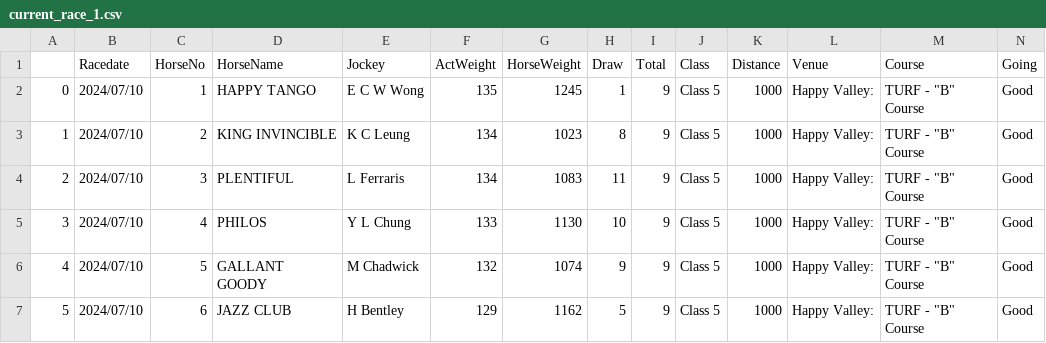
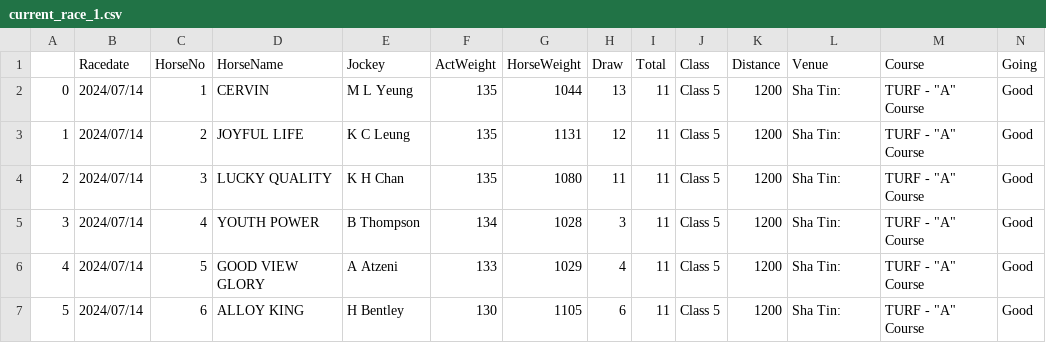
Before and after one commit to monkeynyp/horsegame, a CSV file: racecard/data/current_race_1.csv, drawn as a sheet; only a part is shown; the diff covers the shown part only.

```diff
--- a/racecard/data/current_race_1.csv
+++ b/racecard/data/current_race_1.csv
@@ -1,7 +1,7 @@
 ,Racedate,HorseNo,HorseName,Jockey,ActWeight,HorseWeight,Draw,Total,Class,Distance,Venue,Course,Going
-0,2024/07/10,1,HAPPY TANGO,E C W Wong,135,1245,1,9,Class 5,1000,Happy Valley:,"TURF - ""B"" Course",Good
-1,2024/07/10,2,KING INVINCIBLE,K C Leung,134,1023,8,9,Class 5,1000,Happy Valley:,"TURF - ""B"" Course",Good
-2,2024/07/10,3,PLENTIFUL,L Ferraris,134,1083,11,9,Class 5,1000,Happy Valley:,"TURF - ""B"" Course",Good
-3,2024/07/10,4,PHILOS,Y L Chung,133,1130,10,9,Class 5,1000,Happy Valley:,"TURF - ""B"" Course",Good
-4,2024/07/10,5,GALLANT GOODY,M Chadwick,132,1074,9,9,Class 5,1000,Happy Valley:,"TURF - ""B"" Course",Good
-5,2024/07/10,6,JAZZ CLUB,H Bentley,129,1162,5,9,Class 5,1000,Happy Valley:,"TURF - ""B"" Course",Good
+0,2024/07/14,1,CERVIN,M L Yeung,135,1044,13,11,Class 5,1200,Sha Tin:,"TURF - ""A"" Course",Good
+1,2024/07/14,2,JOYFUL LIFE,K C Leung,135,1131,12,11,Class 5,1200,Sha Tin:,"TURF - ""A"" Course",Good
+2,2024/07/14,3,LUCKY QUALITY,K H Chan,135,1080,11,11,Class 5,1200,Sha Tin:,"TURF - ""A"" Course",Good
+3,2024/07/14,4,YOUTH POWER,B Thompson,134,1028,3,11,Class 5,1200,Sha Tin:,"TURF - ""A"" Course",Good
+4,2024/07/14,5,GOOD VIEW GLORY,A Atzeni,133,1029,4,11,Class 5,1200,Sha Tin:,"TURF - ""A"" Course",Good
+5,2024/07/14,6,ALLOY KING,H Bentley,130,1105,6,11,Class 5,1200,Sha Tin:,"TURF - ""A"" Course",Good
```
Also changed, not shown: 2 added rows and 60 edited cells elsewhere in this file, racecard/data/current_race_10.csv, racecard/data/current_race_2.csv, 57 other files.
